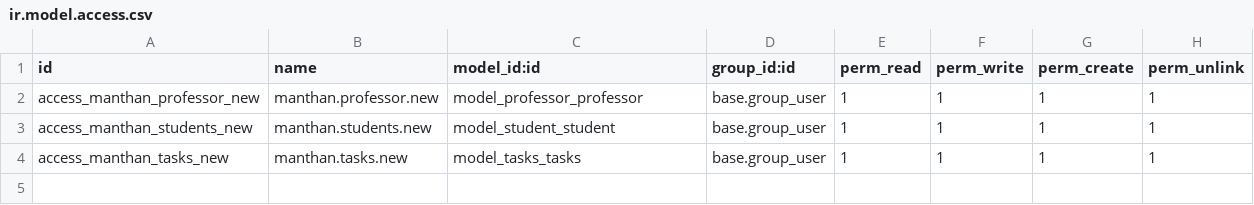
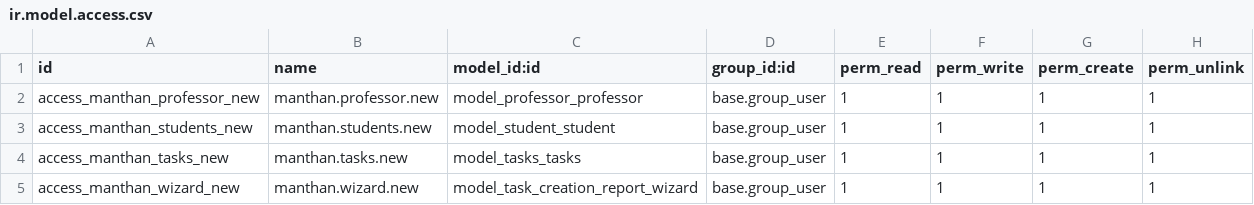
Before and after one commit to max5odoo/odoo_git_office, a CSV file: custom_addons/manthan/security/ir.model.access.csv, drawn as a sheet.

Commit message:
new wizard created in this ...student ma wizard open thase ane ama one2many means k task_name add thase

```diff
--- a/custom_addons/manthan/security/ir.model.access.csv
+++ b/custom_addons/manthan/security/ir.model.access.csv
@@ -4 +4,2 @@ access_manthan_students_new,manthan.students.new,model_student_student,base.grou
 access_manthan_tasks_new,manthan.tasks.new,model_tasks_tasks,base.group_user,1,1,1,1
+access_manthan_wizard_new,manthan.wizard.new,model_task_creation_report_wizard,base.group_user,1,1,1,1
```
Also changed, not shown: 30 other files.
